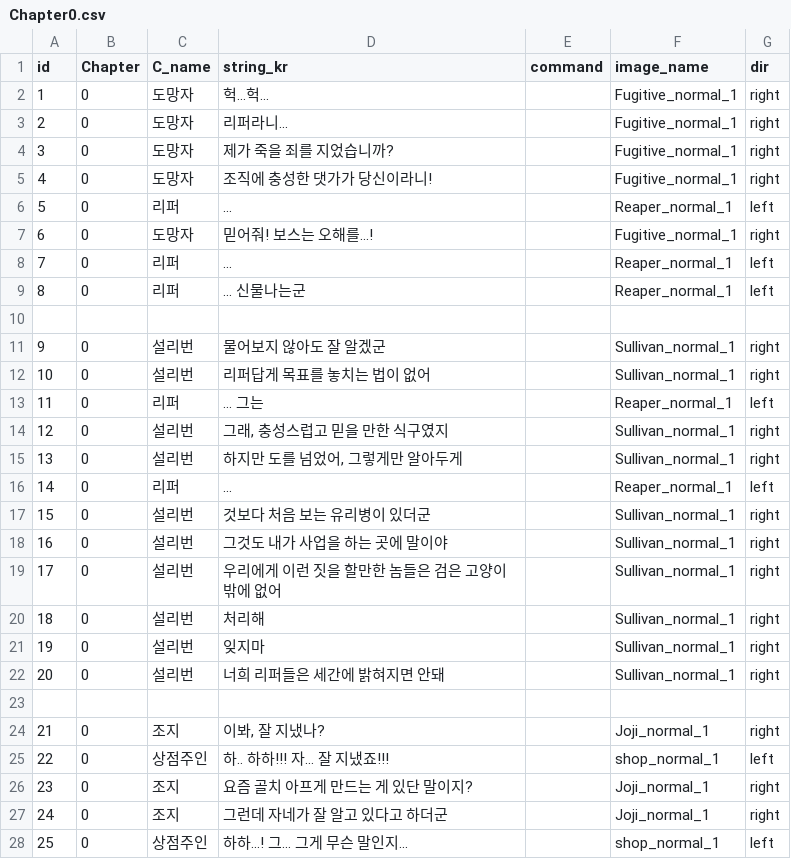
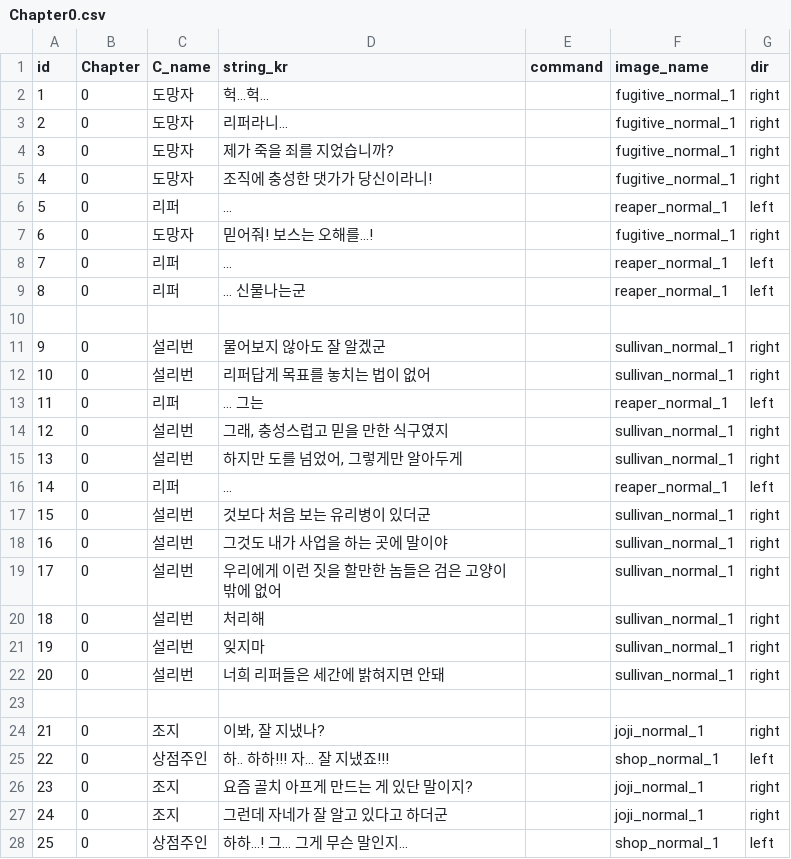
Before and after one commit to heyhobeach/ChasingFox-Dream-ver.2, a CSV file: Assets/Resources/FindTest/KOR/Chapter0/Chapter0.csv, drawn as a sheet; only a part is shown; the diff covers the shown part only.

```diff
--- a/Assets/Resources/FindTest/KOR/Chapter0/Chapter0.csv
+++ b/Assets/Resources/FindTest/KOR/Chapter0/Chapter0.csv
@@ -1,28 +1,28 @@
 id,Chapter,C_name,string_kr,command,image_name,dir,
-1,0,도망자,헉...헉...,,Fugitive_normal_1,right,
-2,0,도망자,리퍼라니...,,Fugitive_normal_1,right,
-3,0,도망자,제가 죽을 죄를 지었습니까?,,Fugitive_normal_1,right,
-4,0,도망자,조직에 충성한 댓가가 당신이라니!,,Fugitive_normal_1,right,
-5,0,리퍼,...,,Reaper_normal_1,left,
-6,0,도망자,믿어줘! 보스는 오해를...!,,Fugitive_normal_1,right,
-7,0,리퍼,...,,Reaper_normal_1,left,
-8,0,리퍼,... 신물나는군,,Reaper_normal_1,left,
+1,0,도망자,헉...헉...,,fugitive_normal_1,right,
+2,0,도망자,리퍼라니...,,fugitive_normal_1,right,
+3,0,도망자,제가 죽을 죄를 지었습니까?,,fugitive_normal_1,right,
+4,0,도망자,조직에 충성한 댓가가 당신이라니!,,fugitive_normal_1,right,
+5,0,리퍼,...,,reaper_normal_1,left,
+6,0,도망자,믿어줘! 보스는 오해를...!,,fugitive_normal_1,right,
+7,0,리퍼,...,,reaper_normal_1,left,
+8,0,리퍼,... 신물나는군,,reaper_normal_1,left,
 ,,, ,,,,
-9,0,설리번,물어보지 않아도 잘 알겠군,,Sullivan_normal_1,right,
-10,0,설리번,리퍼답게 목표를 놓치는 법이 없어,,Sullivan_normal_1,right,
-11,0,리퍼,... 그는,,Reaper_normal_1,left,
-12,0,설리번,"그래, 충성스럽고 믿을 만한 식구였지 ",,Sullivan_normal_1,right,
-13,0,설리번,"하지만 도를 넘었어, 그렇게만 알아두게",,Sullivan_normal_1,right,
-14,0,리퍼,...,,Reaper_normal_1,left,
-15,0,설리번,것보다 처음 보는 유리병이 있더군,,Sullivan_normal_1,right,
-16,0,설리번,그것도 내가 사업을 하는 곳에 말이야,,Sullivan_normal_1,right,
-17,0,설리번,우리에게 이런 짓을 할만한 놈들은 검은 고양이밖에 없어,,Sullivan_normal_1,right,
-18,0,설리번,처리해,,Sullivan_normal_1,right,
-19,0,설리번,잊지마,,Sullivan_normal_1,right,
-20,0,설리번,너희 리퍼들은 세간에 밝혀지면 안돼,,Sullivan_normal_1,right,
+9,0,설리번,물어보지 않아도 잘 알겠군,,sullivan_normal_1,right,
+10,0,설리번,리퍼답게 목표를 놓치는 법이 없어,,sullivan_normal_1,right,
+11,0,리퍼,... 그는,,reaper_normal_1,left,
+12,0,설리번,"그래, 충성스럽고 믿을 만한 식구였지 ",,sullivan_normal_1,right,
+13,0,설리번,"하지만 도를 넘었어, 그렇게만 알아두게",,sullivan_normal_1,right,
+14,0,리퍼,...,,reaper_normal_1,left,
+15,0,설리번,것보다 처음 보는 유리병이 있더군,,sullivan_normal_1,right,
+16,0,설리번,그것도 내가 사업을 하는 곳에 말이야,,sullivan_normal_1,right,
+17,0,설리번,우리에게 이런 짓을 할만한 놈들은 검은 고양이밖에 없어,,sullivan_normal_1,right,
+18,0,설리번,처리해,,sullivan_normal_1,right,
+19,0,설리번,잊지마,,sullivan_normal_1,right,
+20,0,설리번,너희 리퍼들은 세간에 밝혀지면 안돼,,sullivan_normal_1,right,
 ,,, ,,,,
-21,0,조지,"이봐, 잘 지냈나?",,Joji_normal_1,right,
+21,0,조지,"이봐, 잘 지냈나?",,joji_normal_1,right,
 22,0,상점주인,하.. 하하!!! 자... 잘 지냈죠!!!,,shop_normal_1,left,
-23,0,조지,요즘 골치 아프게 만드는 게 있단 말이지?,,Joji_normal_1,right,
-24,0,조지,그런데 자네가 잘 알고 있다고 하더군,,Joji_normal_1,right,
+23,0,조지,요즘 골치 아프게 만드는 게 있단 말이지?,,joji_normal_1,right,
+24,0,조지,그런데 자네가 잘 알고 있다고 하더군,,joji_normal_1,right,
 25,0,상점주인,하하...! 그... 그게 무슨 말인지...,,shop_normal_1,left,
```
Also changed, not shown: 8 edited cells elsewhere in this file, Assets/Resources/FindTest/KOR/Chapter1/Chapter1.csv, Assets/Resources/FindTest/KOR/Chapter2/Chapter2.csv, 27 other files.
